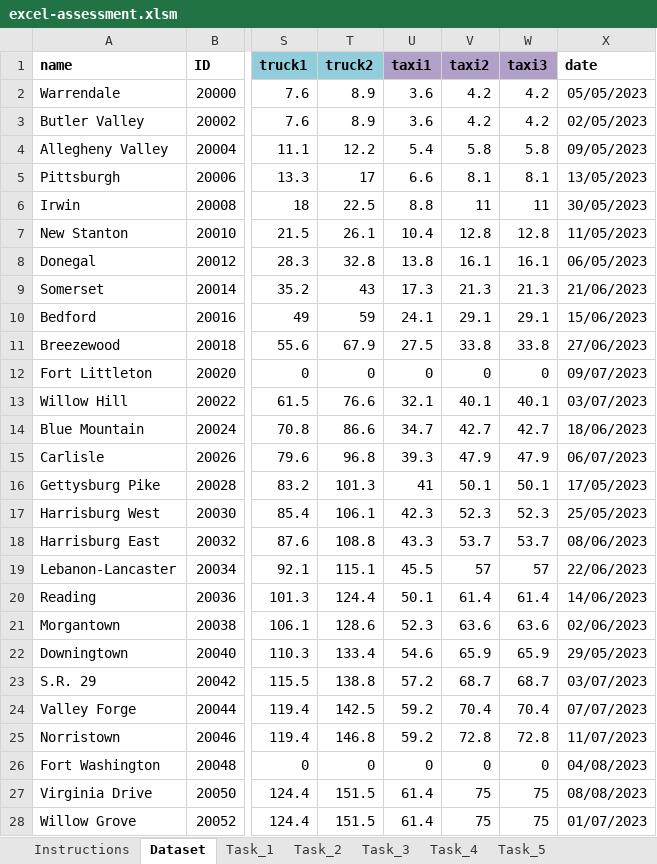
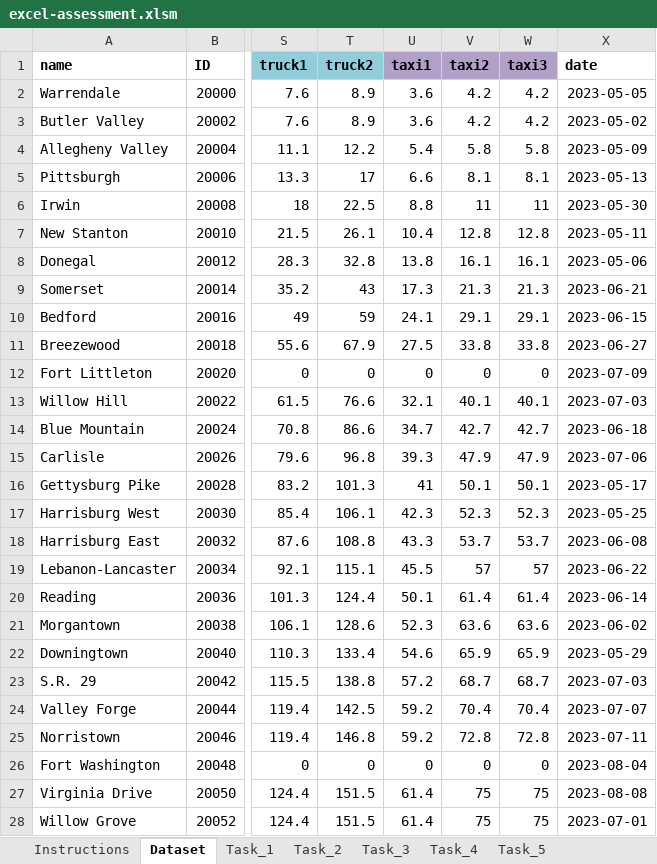
Before and after one commit to Ashish-Kumar-Noida/MapUp-Data-Assessment-F, an Excel workbook: submissions/excel-assessment.xlsm, sheet Dataset, drawn as a sheet; only a part is shown, gaps mark what is left out; values as stored, in another font and other column widths than the file's, no borders; conditional formats not drawn; the diff covers the shown part only; the diff names each change by its address in the sheet, - before the commit and + after, or states it on an @@ line.

```diff
--- a/submissions/excel-assessment.xlsm (sheet Dataset)
+++ b/submissions/excel-assessment.xlsm (sheet Dataset)
-X2 (date): 05/05/2023
+X2 (date): 2023-05-05
-X3 (date): 02/05/2023
+X3 (date): 2023-05-02
-X4 (date): 09/05/2023
+X4 (date): 2023-05-09
-X5 (date): 13/05/2023
+X5 (date): 2023-05-13
-X6 (date): 30/05/2023
+X6 (date): 2023-05-30
-X7 (date): 11/05/2023
+X7 (date): 2023-05-11
-X8 (date): 06/05/2023
+X8 (date): 2023-05-06
-X9 (date): 21/06/2023
+X9 (date): 2023-06-21
-X10 (date): 15/06/2023
+X10 (date): 2023-06-15
-X11 (date): 27/06/2023
+X11 (date): 2023-06-27
-X12 (date): 09/07/2023
+X12 (date): 2023-07-09
-X13 (date): 03/07/2023
+X13 (date): 2023-07-03
-X14 (date): 18/06/2023
+X14 (date): 2023-06-18
-X15 (date): 06/07/2023
+X15 (date): 2023-07-06
-X16 (date): 17/05/2023
+X16 (date): 2023-05-17
-X17 (date): 25/05/2023
+X17 (date): 2023-05-25
-X18 (date): 08/06/2023
+X18 (date): 2023-06-08
-X19 (date): 22/06/2023
+X19 (date): 2023-06-22
-X20 (date): 14/06/2023
+X20 (date): 2023-06-14
-X21 (date): 02/06/2023
+X21 (date): 2023-06-02
-X22 (date): 29/05/2023
+X22 (date): 2023-05-29
-X23 (date): 03/07/2023
+X23 (date): 2023-07-03
-X24 (date): 07/07/2023
+X24 (date): 2023-07-07
-X25 (date): 11/07/2023
+X25 (date): 2023-07-11
-X26 (date): 04/08/2023
+X26 (date): 2023-08-04
-X27 (date): 08/08/2023
+X27 (date): 2023-08-08
-X28 (date): 01/07/2023
+X28 (date): 2023-07-01
```
Also changed, not shown: 1 added row and 12 edited cells elsewhere in this sheet, sheet Task_3, sheet Task_2, sheet Task_4, sheet Task_1, 1 other file.
